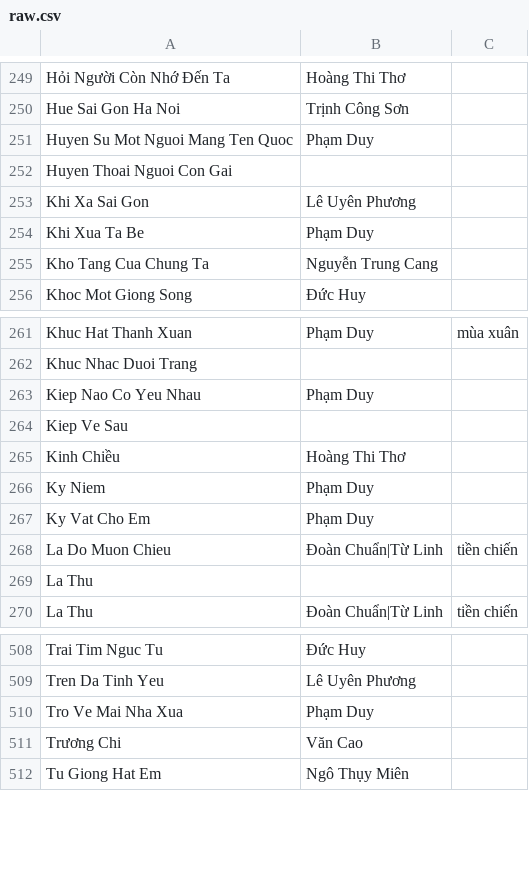
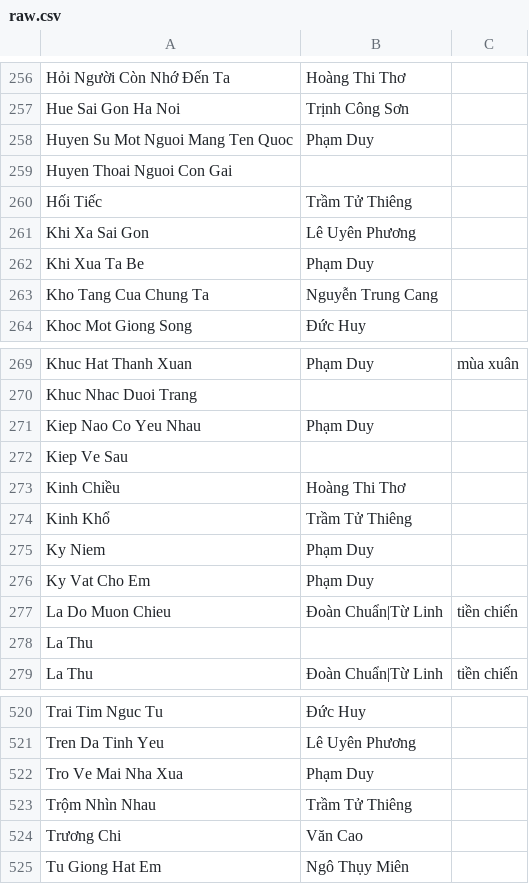
Before and after one commit to htv2012/karaoke, a CSV file: raw.csv, drawn as a sheet; only a part is shown, gaps mark what is left out; the diff covers the shown part only; the diff names each change by its address in the sheet, - before the commit and + after, or states it on an @@ line.

```diff
--- a/raw.csv
+++ b/raw.csv
+row 260: Hối Tiếc | Trầm Tử Thiêng
+row 274: Kinh Khổ | Trầm Tử Thiêng
+row 523: Trộm Nhìn Nhau | Trầm Tử Thiêng
```
Also changed, not shown: 15 added rows and 1 removed row elsewhere in this file, 6 other files.
